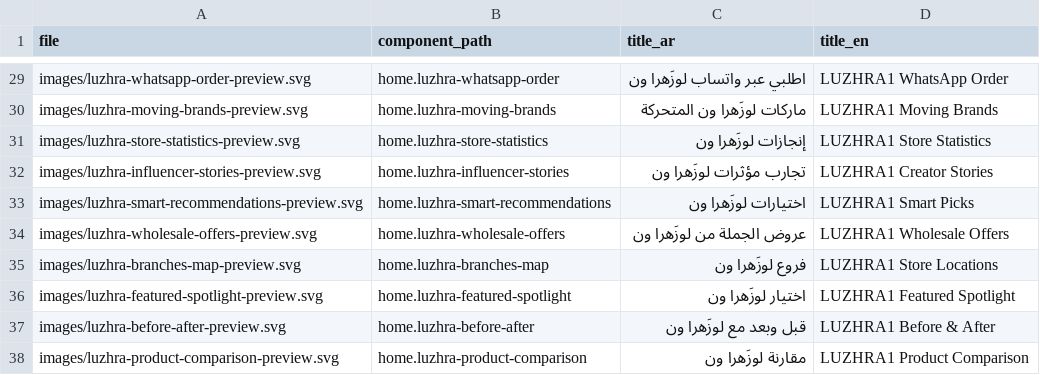
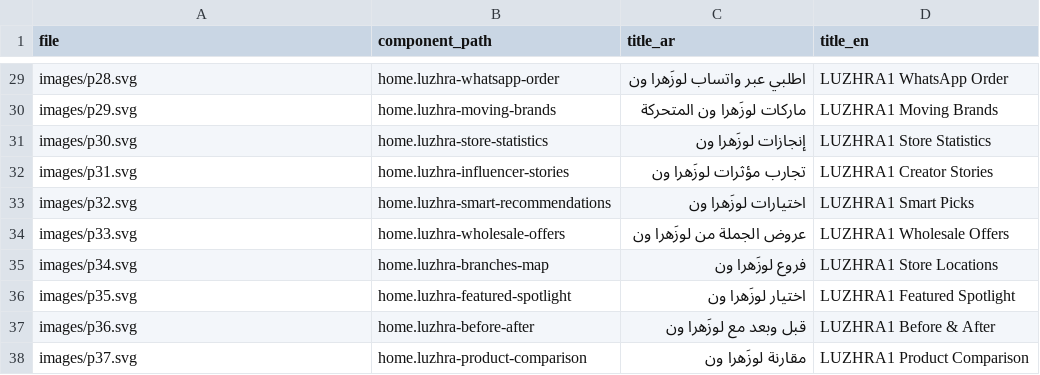
Before and after one commit to azpc1993/LUZHRA1-preview-assets, a CSV file: site/component-preview-map.csv, drawn as a sheet; only a part is shown, gaps mark what is left out; the diff covers the shown part only; the diff names each change by its address in the sheet, - before the commit and + after, or states it on an @@ line.

Commit message:
Add distinct previews for every LUZHRA1 component

```diff
--- a/site/component-preview-map.csv
+++ b/site/component-preview-map.csv
-A29 (file): images/luzhra-whatsapp-order-preview.svg
+A29 (file): images/p28.svg
-A30 (file): images/luzhra-moving-brands-preview.svg
+A30 (file): images/p29.svg
-A31 (file): images/luzhra-store-statistics-preview.svg
+A31 (file): images/p30.svg
-A32 (file): images/luzhra-influencer-stories-preview.svg
+A32 (file): images/p31.svg
-A33 (file): images/luzhra-smart-recommendations-preview.svg
+A33 (file): images/p32.svg
-A34 (file): images/luzhra-wholesale-offers-preview.svg
+A34 (file): images/p33.svg
-A35 (file): images/luzhra-branches-map-preview.svg
+A35 (file): images/p34.svg
-A36 (file): images/luzhra-featured-spotlight-preview.svg
+A36 (file): images/p35.svg
-A37 (file): images/luzhra-before-after-preview.svg
+A37 (file): images/p36.svg
-A38 (file): images/luzhra-product-comparison-preview.svg
+A38 (file): images/p37.svg
```
Also changed, not shown: 27 edited cells elsewhere in this file, 39 other files.
